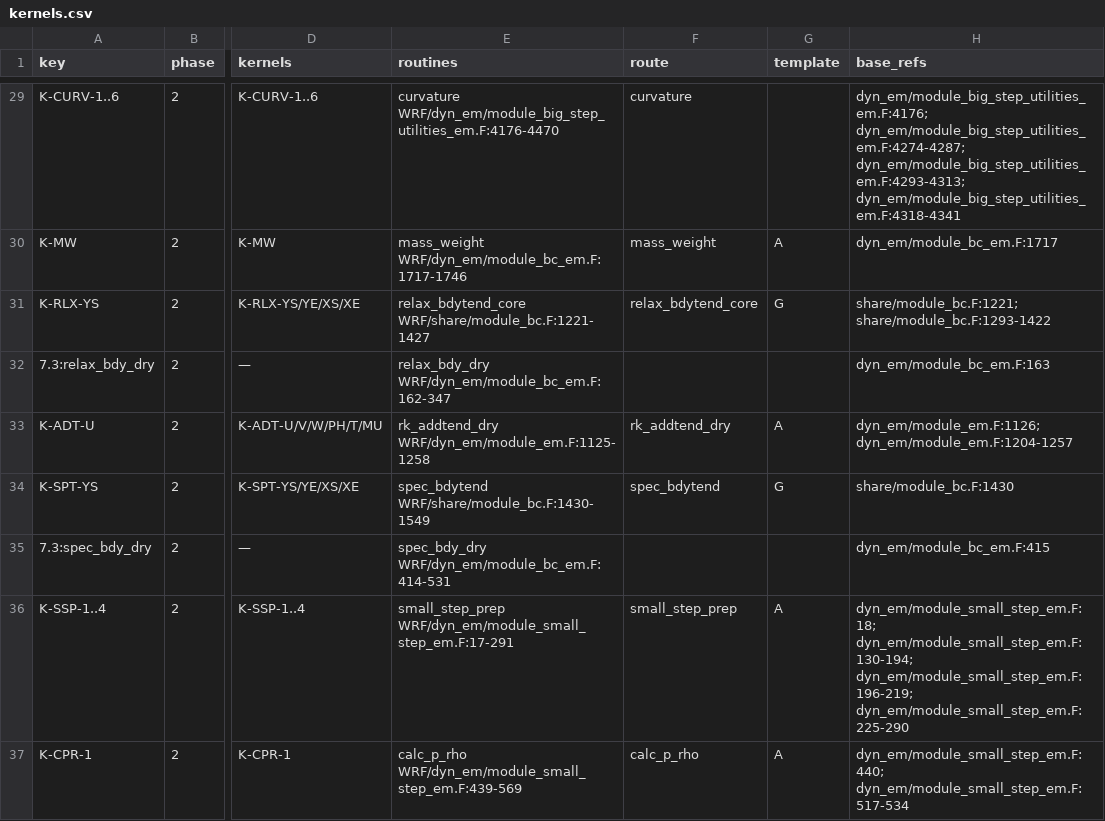
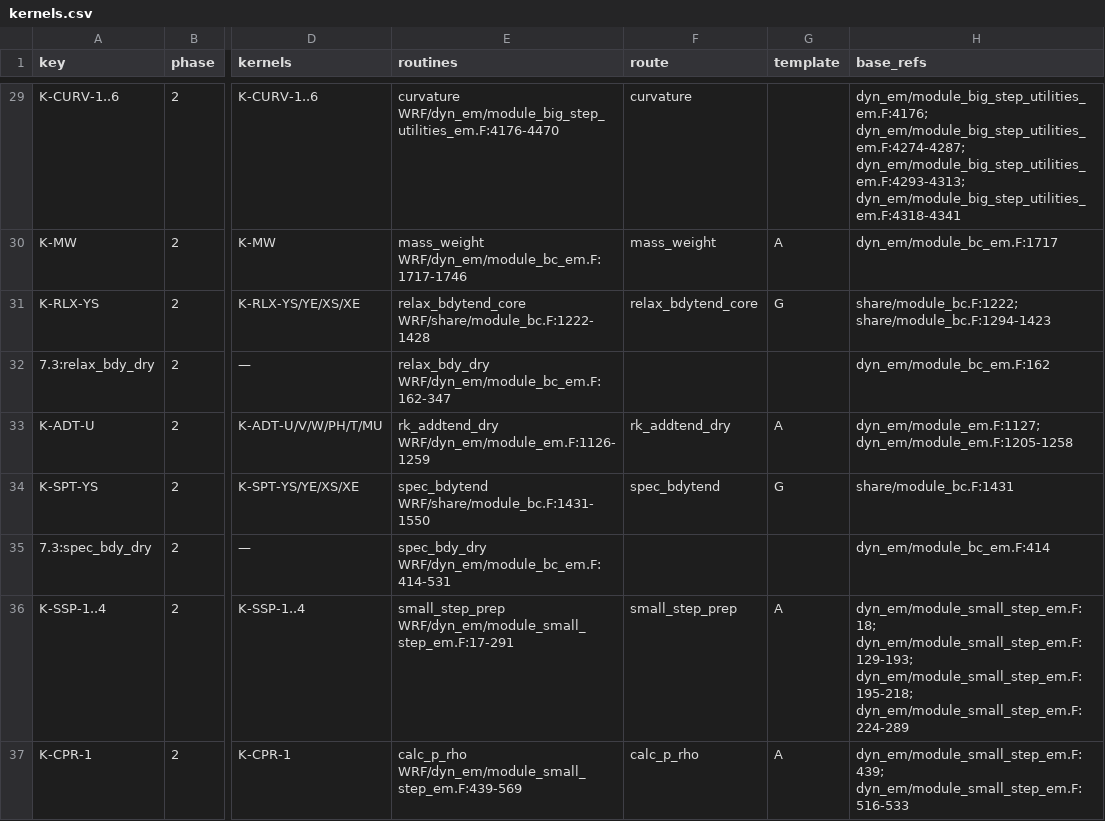
Before and after one commit to utkrshkmr/port-wrf-gpu, a CSV file: port/agent/kernels.csv, drawn as a sheet; only a part is shown, gaps mark what is left out; the diff covers the shown part only; the diff names each change by its address in the sheet, - before the commit and + after, or states it on an @@ line.

```diff
--- a/port/agent/kernels.csv
+++ b/port/agent/kernels.csv
-E31 (routines): relax_bdytend_core WRF/share/module_bc.F:1221-1427
+E31 (routines): relax_bdytend_core WRF/share/module_bc.F:1222-1428
-H31 (base_refs): share/module_bc.F:1221; share/module_bc.F:1293-1422
+H31 (base_refs): share/module_bc.F:1222; share/module_bc.F:1294-1423
-H32 (base_refs): dyn_em/module_bc_em.F:163
+H32 (base_refs): dyn_em/module_bc_em.F:162
-E33 (routines): rk_addtend_dry WRF/dyn_em/module_em.F:1125-1258
+E33 (routines): rk_addtend_dry WRF/dyn_em/module_em.F:1126-1259
-H33 (base_refs): dyn_em/module_em.F:1126; dyn_em/module_em.F:1204-1257
+H33 (base_refs): dyn_em/module_em.F:1127; dyn_em/module_em.F:1205-1258
-E34 (routines): spec_bdytend WRF/share/module_bc.F:1430-1549
+E34 (routines): spec_bdytend WRF/share/module_bc.F:1431-1550
-H34 (base_refs): share/module_bc.F:1430
+H34 (base_refs): share/module_bc.F:1431
-H35 (base_refs): dyn_em/module_bc_em.F:415
+H35 (base_refs): dyn_em/module_bc_em.F:414
-H36 (base_refs): dyn_em/module_small_step_em.F:18; dyn_em/module_small_step_em.F:130-194; dyn_em/module_small_step_em.F:196-219; dyn_em/module_small_step_em.F:225-290
+H36 (base_refs): dyn_em/module_small_step_em.F:18; dyn_em/module_small_step_em.F:129-193; dyn_em/module_small_step_em.F:195-218; dyn_em/module_small_step_em.F:224-289
-H37 (base_refs): dyn_em/module_small_step_em.F:440; dyn_em/module_small_step_em.F:517-534
+H37 (base_refs): dyn_em/module_small_step_em.F:439; dyn_em/module_small_step_em.F:516-533
```
Also changed, not shown: 76 edited cells elsewhere in this file, 27 other files.
